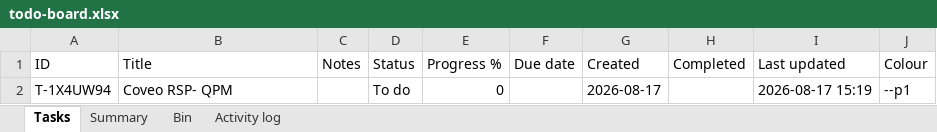
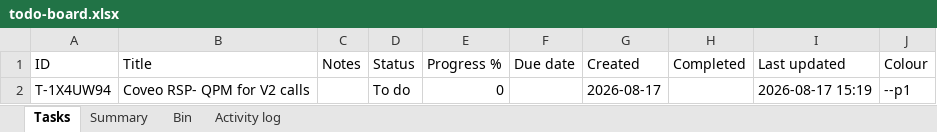
Before and after one commit to akshay0828/To-Do, an Excel workbook: data/todo-board.xlsx, sheet Tasks, drawn as a sheet; values as stored, in another font and other column widths than the file's, no borders; the diff names each change by its address in the sheet, - before the commit and + after, or states it on an @@ line.

```diff
--- a/data/todo-board.xlsx (sheet Tasks)
+++ b/data/todo-board.xlsx (sheet Tasks)
-B2 (Title): Coveo RSP- QPM
+B2 (Title): Coveo RSP- QPM for V2 calls
```
Also changed, not shown: sheet Activity log.
